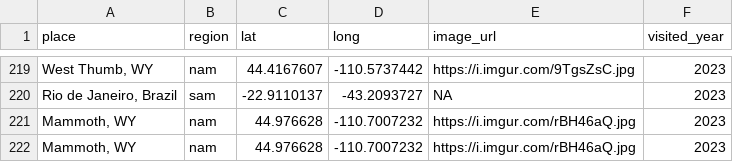
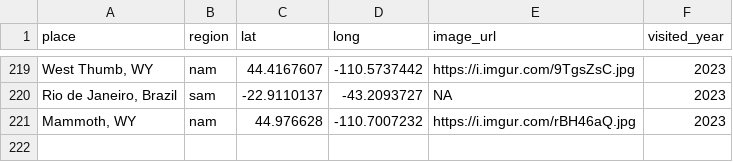
Before and after one commit to liamtk/liamtk.github.io, a CSV file: pages/pages-assets/places/combined.csv, drawn as a sheet; only a part is shown, gaps mark what is left out; the diff names each change by its address in the sheet, - before the commit and + after, or states it on an @@ line.

Commit message:
update places.html map

```diff
--- a/pages/pages-assets/places/combined.csv
+++ b/pages/pages-assets/places/combined.csv
-row 222: Mammoth, WY | nam | 44.976628 | -110.7007232 | https://i.imgur.com/rBH46aQ.jpg | 2023
```
Also changed, not shown: 1 other file.
